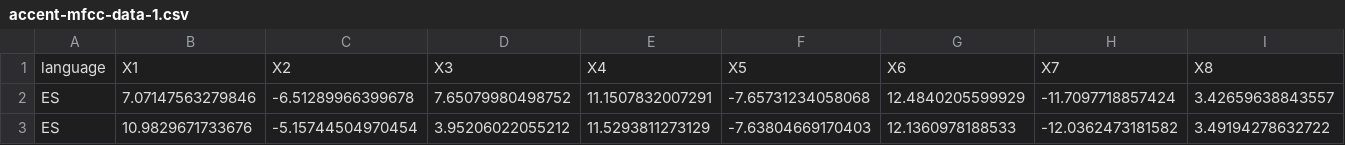
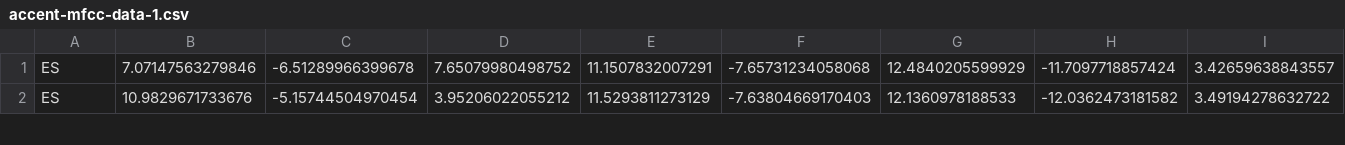
Before and after one commit to Josephadrian123/Topicos-especiais, a CSV file: machine-learning/Datasets/accent-mfcc-data-1.csv, drawn as a sheet; only a part is shown; rows hold the shown columns only; the diff names each change by its address in the sheet, - before the commit and + after, or states it on an @@ line.

Commit message:
Update accent-mfcc-data-1.csv

```diff
--- a/machine-learning/Datasets/accent-mfcc-data-1.csv
+++ b/machine-learning/Datasets/accent-mfcc-data-1.csv
-row 1: language | X1 | X2 | X3 | X4 | X5 | X6 | X7 | X8
```
